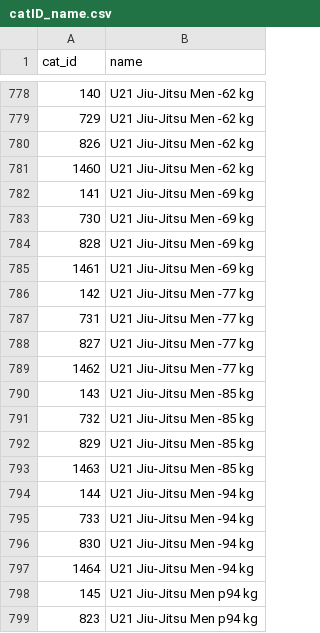
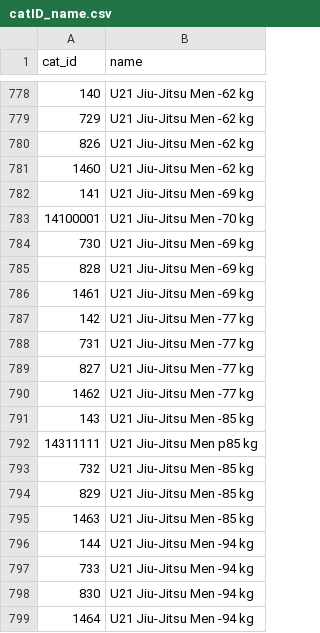
Before and after one commit to ClaudiaBehnke86/JJIFsupportFiles, a CSV file: catID_name.csv, drawn as a sheet; only a part is shown, gaps mark what is left out; the shorter side is filled out with more unchanged rows; the diff names each change by its address in the sheet, - before the commit and + after, or states it on an @@ line.

Commit message:
Update catID_name.csv

```diff
--- a/catID_name.csv
+++ b/catID_name.csv
+row 783: 14100001 | U21 Jiu-Jitsu Men -70 kg
+row 792: 14311111 | U21 Jiu-Jitsu Men p85 kg
```
